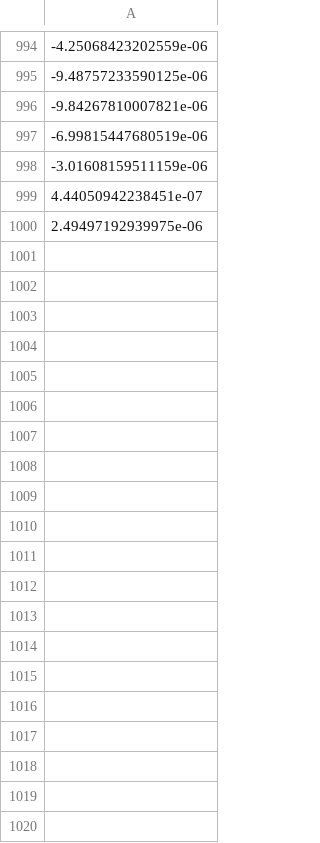
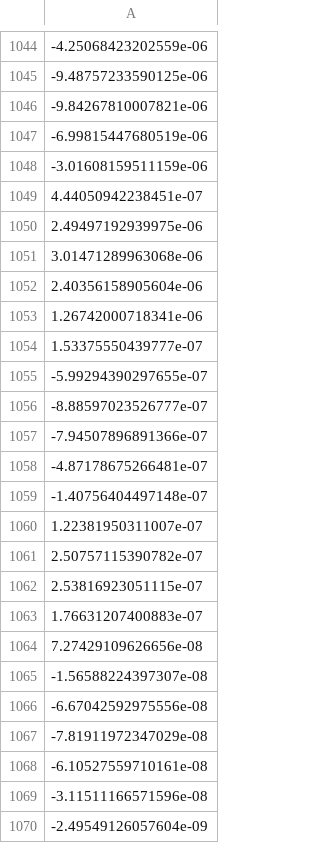
Before and after one commit to 82ychitx/libsig, a CSV file: data/output/conv_result.csv, drawn as a sheet; only a part is shown, gaps mark what is left out; the diff covers the shown part only; the diff names each change by its address in the sheet, - before the commit and + after, or states it on an @@ line.

Commit message:
Added conv function. Messed a bit with Gemini, cleaned out my code

```diff
--- a/data/output/conv_result.csv
+++ b/data/output/conv_result.csv
+row 1051: 3.01471289963068e-06
+row 1052: 2.40356158905604e-06
+row 1053: 1.26742000718341e-06
+row 1054: 1.53375550439777e-07
+row 1055: -5.99294390297655e-07
+row 1056: -8.88597023526777e-07
+row 1057: -7.94507896891366e-07
+row 1058: -4.87178675266481e-07
+row 1059: -1.40756404497148e-07
+row 1060: 1.22381950311007e-07
+row 1061: 2.50757115390782e-07
+row 1062: 2.53816923051115e-07
+row 1063: 1.76631207400883e-07
+row 1064: 7.27429109626656e-08
+row 1065: -1.56588224397307e-08
+row 1066: -6.67042592975556e-08
+row 1067: -7.81911972347029e-08
+row 1068: -6.10527559710161e-08
+row 1069: -3.11511166571596e-08
+row 1070: -2.49549126057604e-09
```
Also changed, not shown: 79 added rows elsewhere in this file, 7 other files.
